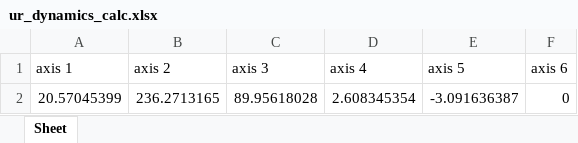
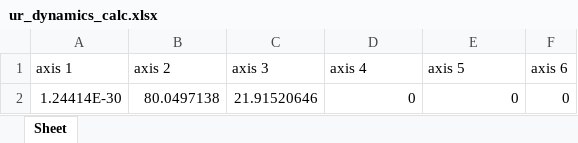
Before and after one commit to SamKaiYang/Optimization-of-robotic-arm-design, an Excel workbook: dynamics/src/dynamics/xlsx/ur_dynamics_calc.xlsx, sheet Sheet, drawn as a sheet; values as stored, in another font and other column widths than the file's, no borders; removed rows and columns are numbered as before the commit, all else as after; the diff names each change by its address in the sheet, - before the commit and + after, or states it on an @@ line.

Commit message:
fixde run tm robot dynamics program error

```diff
--- a/dynamics/src/dynamics/xlsx/ur_dynamics_calc.xlsx (sheet Sheet)
+++ b/dynamics/src/dynamics/xlsx/ur_dynamics_calc.xlsx (sheet Sheet)
-row 2: 20.57045399 | 236.2713165 | 89.95618028 | 2.608345354 | -3.091636387 | 0
+row 2: 1.24414E-30 | 80.0497138 | 21.91520646 | 0 | 0 | 0
```
Also changed, not shown: 7 other files.
